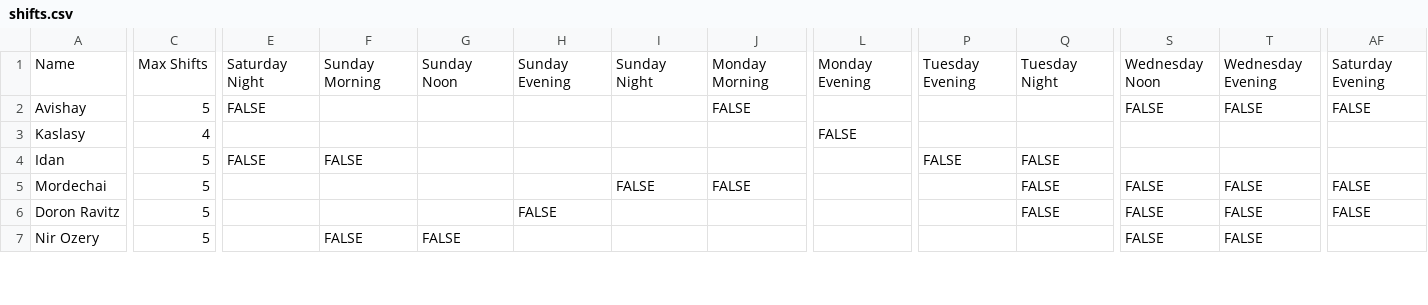
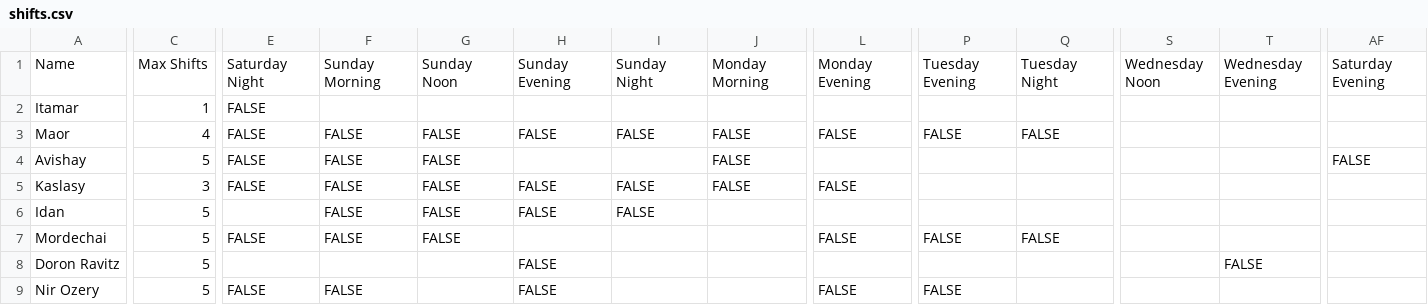
Before and after one commit to shanik1986/shifts_algo, a CSV file: shifts.csv, drawn as a sheet; only a part is shown, gaps mark what is left out; removed rows and columns are numbered as before the commit, all else as after; rows hold the shown columns only; the diff covers the shown part only; the diff names each change by its address in the sheet, - before the commit and + after, or states it on an @@ line.

Commit message:
Updated shifts to 29.12 preferences

```diff
--- a/shifts.csv
+++ b/shifts.csv
+row 2: Itamar | 1 | FALSE
+row 3: Maor | 4 | FALSE | FALSE | FALSE | FALSE | FALSE | FALSE | FALSE | FALSE | FALSE
-F4:F5: (empty)
+F4:F5: FALSE
-G4:G7: (empty)
+G4:G7: FALSE
-S4: FALSE
+S4: (empty)
-T4: FALSE
+T4: (empty)
-C5: 4
+C5: 3
-E5: (empty)
+E5: FALSE
-H5:H6: (empty)
+H5:H6: FALSE
-I5:I6: (empty)
+I5:I6: FALSE
-J5: (empty)
+J5: FALSE
-E6: FALSE
+E6: (empty)
-P6: FALSE
+P6: (empty)
-Q6: FALSE
+Q6: (empty)
-E7: (empty)
+E7: FALSE
-F7: (empty)
+F7: FALSE
-I7: FALSE
+I7: (empty)
-J7: FALSE
+J7: (empty)
-L7: (empty)
+L7: FALSE
-P7: (empty)
+P7: FALSE
-S7:S8: FALSE
+S7:S8: (empty)
-T7: FALSE
+T7: (empty)
-AF7:AF8: FALSE
+AF7:AF8: (empty)
-Q8: FALSE
+Q8: (empty)
-row 7: Nir Ozery | 5 |  | FALSE | FALSE |  |  |  |  |  |  | FALSE | FALSE
+row 9: Nir Ozery | 5 | FALSE | FALSE |  | FALSE |  |  | FALSE | FALSE
```
Also changed, not shown: 10 added rows, 1 removed row and 35 edited cells elsewhere in this file.
